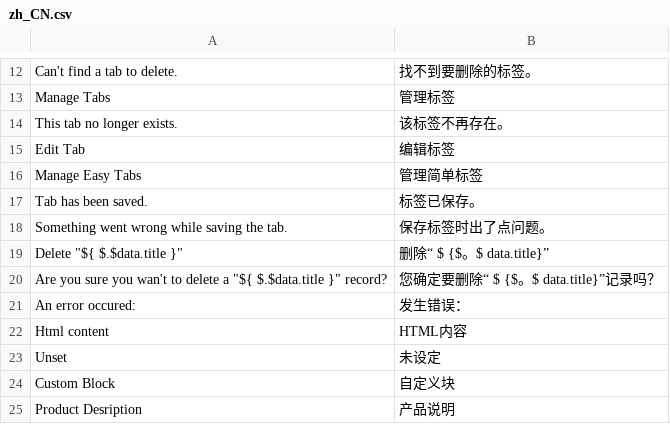
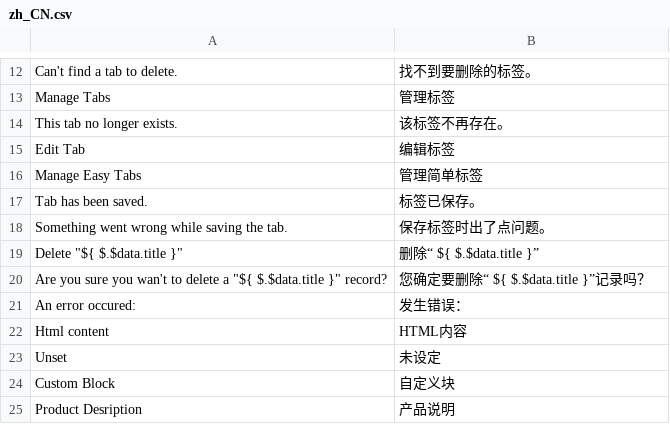
Before and after one commit to swissup/module-easytabs, a CSV file: i18n/zh_CN.csv, drawn as a sheet; only a part is shown, gaps mark what is left out; the diff names each change by its address in the sheet, - before the commit and + after, or states it on an @@ line.

Commit message:
Update zh_CN.csv (POEditor.com)

```diff
--- a/i18n/zh_CN.csv
+++ b/i18n/zh_CN.csv
-B19: 删除“ $ {$。$ data.title}”
+B19: 删除“ ${ $.$data.title }”
-B20: 您确定要删除“ $ {$。$ data.title}”记录吗？
+B20: 您确定要删除“ ${ $.$data.title }”记录吗？
```
